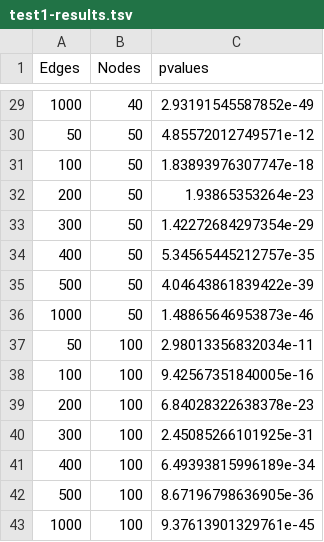
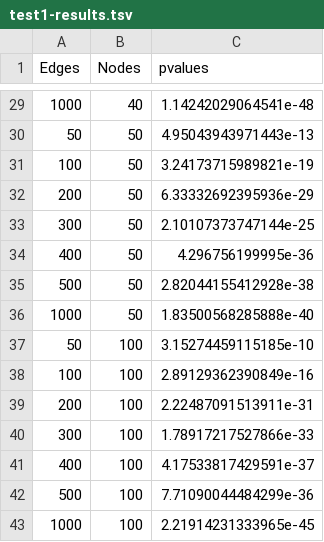
Before and after one commit to kap-devkota/coip-vs-y2h, a TSV file: r-analysis/test1-results.tsv, drawn as a sheet; only a part is shown, gaps mark what is left out; the diff covers the shown part only.

```diff
--- a/r-analysis/test1-results.tsv
+++ b/r-analysis/test1-results.tsv
@@ -29,15 +29,15 @@
-1000	40	2.93191545587852e-49
-50	50	4.85572012749571e-12
-100	50	1.83893976307747e-18
-200	50	1.93865353264e-23
-300	50	1.42272684297354e-29
-400	50	5.34565445212757e-35
-500	50	4.04643861839422e-39
-1000	50	1.48865646953873e-46
-50	100	2.98013356832034e-11
-100	100	9.42567351840005e-16
-200	100	6.84028322638378e-23
-300	100	2.45085266101925e-31
-400	100	6.49393815996189e-34
-500	100	8.67196798636905e-36
-1000	100	9.37613901329761e-45
+1000	40	1.14242029064541e-48
+50	50	4.95043943971443e-13
+100	50	3.24173715989821e-19
+200	50	6.33332692395936e-29
+300	50	2.10107373747144e-25
+400	50	4.296756199995e-36
+500	50	2.82044155412928e-38
+1000	50	1.83500568285888e-40
+50	100	3.15274459115185e-10
+100	100	2.89129362390849e-16
+200	100	2.22487091513911e-31
+300	100	1.78917217527866e-33
+400	100	4.17533817429591e-37
+500	100	7.71090044484299e-36
+1000	100	2.21914231333965e-45
```
Also changed, not shown: 27 edited cells elsewhere in this file, 2 other files.
